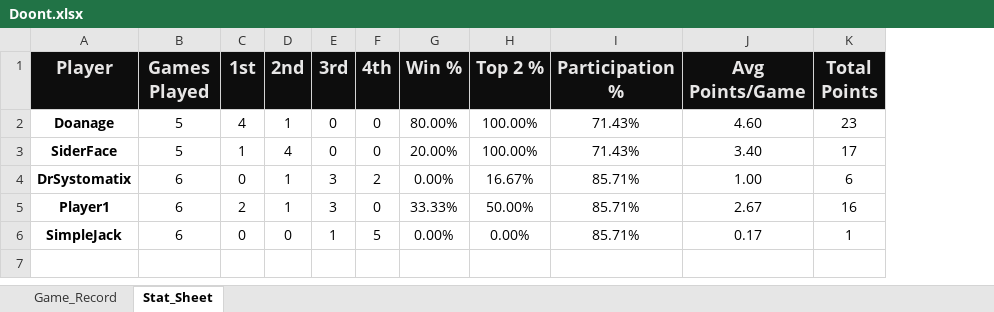
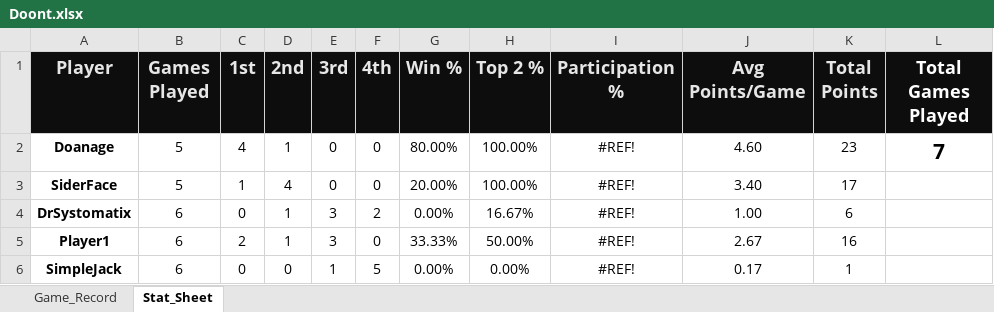
Before and after one commit to charles-m-doan/doont, an Excel workbook: Doont.xlsx, sheet Stat_Sheet, drawn as a sheet; values as stored, in another font and other column widths than the file's, no borders; the diff names each change by its address in the sheet, - before the commit and + after, or states it on an @@ line.

```diff
--- a/Doont.xlsx (sheet Stat_Sheet)
+++ b/Doont.xlsx (sheet Stat_Sheet)
+column L (Total Games Played), row 2: 7
-I2:I3 (Participation %): 71.43%
+I2:I3 (Participation %): #REF!
-I4:I6 (Participation %): 85.71%
+I4:I6 (Participation %): #REF!
```
Also changed, not shown: sheet Game_Record, formulas that keep their value.
